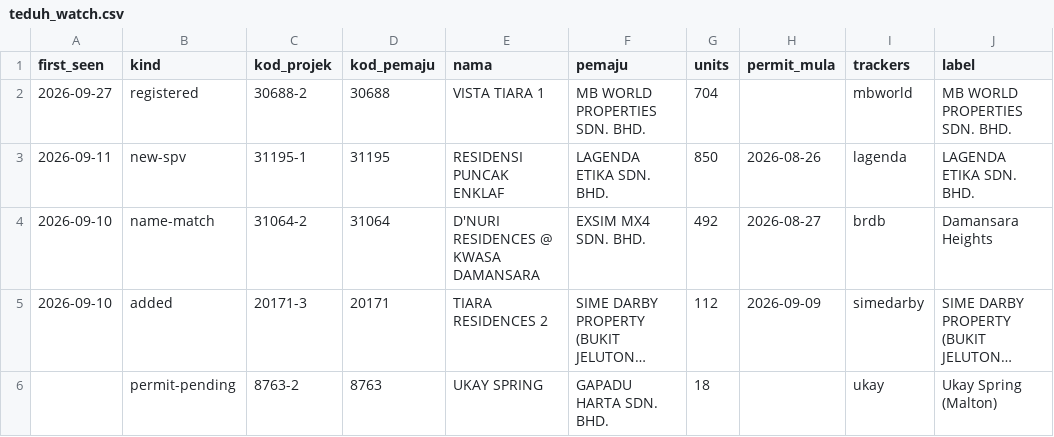
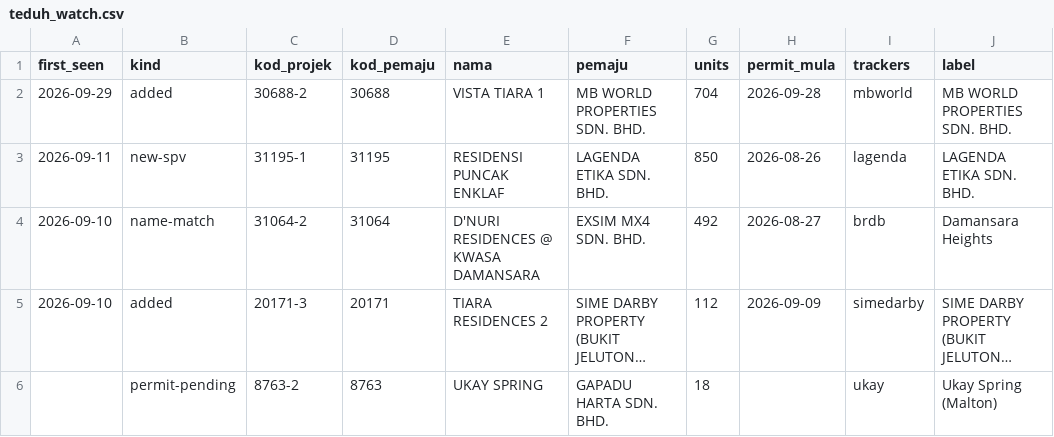
Before and after one commit to smtcu/teduh-tracker, a CSV file: data/teduh_watch.csv, drawn as a sheet; long unchanged cells end in ….

```diff
--- a/data/teduh_watch.csv
+++ b/data/teduh_watch.csv
@@ -1,3 +1,3 @@
 first_seen,kind,kod_projek,kod_pemaju,nama,pemaju,units,permit_mula,trackers,label
-2026-09-27,registered,30688-2,30688,VISTA TIARA 1,MB WORLD PROPERTIES SDN. BHD.,704,,mbworld,MB WORLD PROPERTIES SDN. BHD.
+2026-09-29,added,30688-2,30688,VISTA TIARA 1,MB WORLD PROPERTIES SDN. BHD.,704,2026-09-28,mbworld,MB WORLD PROPERTIES SDN. BHD.
 2026-09-11,new-spv,31195-1,31195,RESIDENSI PUNCAK ENKLAF,LAGENDA ETIKA SDN. BHD.,850,2026-08-26,lagenda,LAGENDA ETIKA SDN. BHD.
```
Also changed, not shown: projects.csv, 1 other file.
